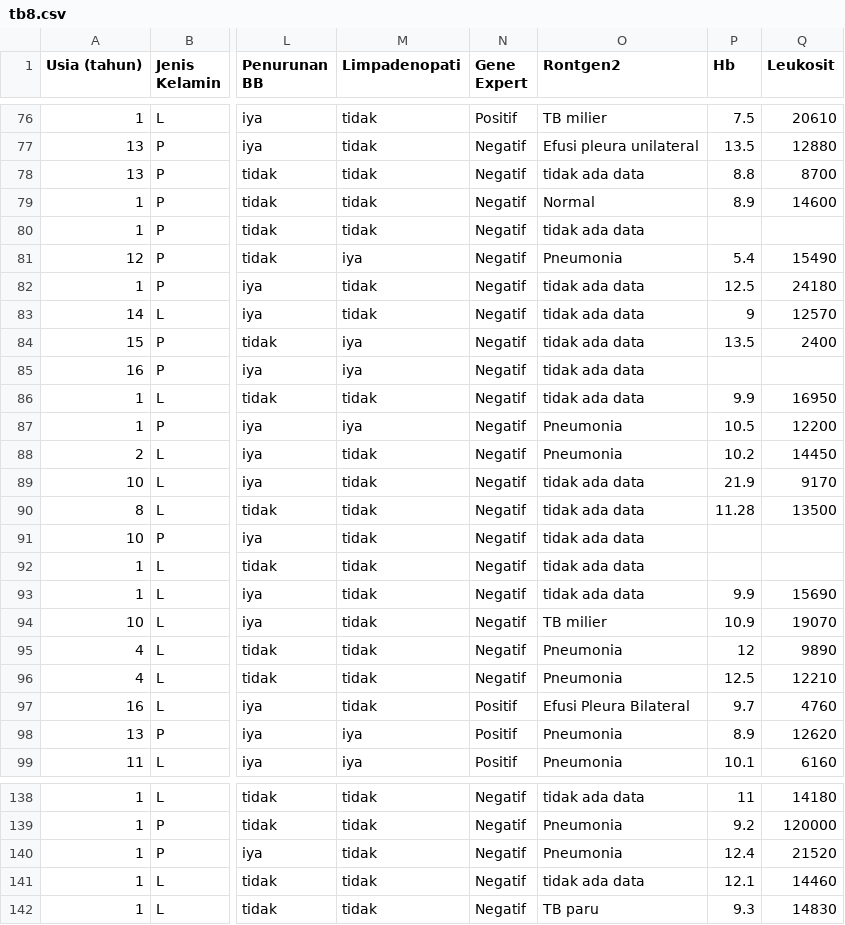
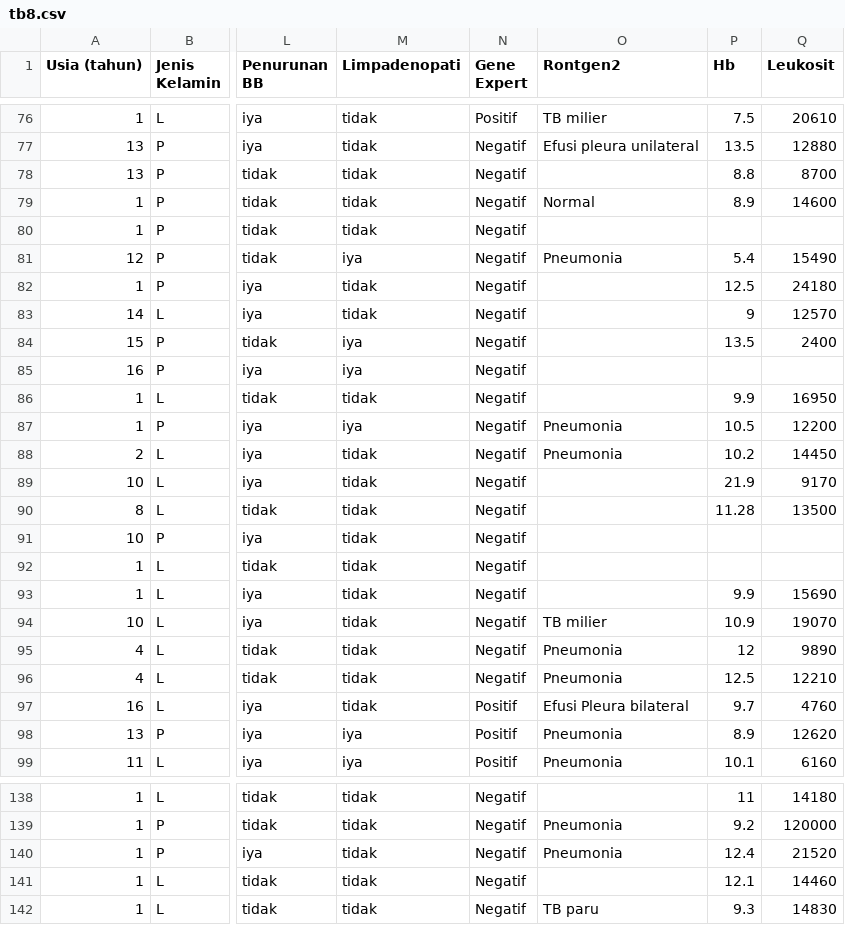
Before and after one commit to ahdani123/dataset, a CSV file: tb8.csv, drawn as a sheet; only a part is shown, gaps mark what is left out; the diff covers the shown part only; the diff names each change by its address in the sheet, - before the commit and + after, or states it on an @@ line.

```diff
--- a/tb8.csv
+++ b/tb8.csv
-O78 (Rontgen2): tidak ada data
+O78 (Rontgen2): (empty)
-O80 (Rontgen2): tidak ada data
+O80 (Rontgen2): (empty)
-O82:O86 (Rontgen2): tidak ada data
+O82:O86 (Rontgen2): (empty)
-O89:O93 (Rontgen2): tidak ada data
+O89:O93 (Rontgen2): (empty)
-O97 (Rontgen2): Efusi Pleura Bilateral
+O97 (Rontgen2): Efusi Pleura bilateral
-O138 (Rontgen2): tidak ada data
+O138 (Rontgen2): (empty)
-O141 (Rontgen2): tidak ada data
+O141 (Rontgen2): (empty)
```
Also changed, not shown: 21 edited cells elsewhere in this file.
